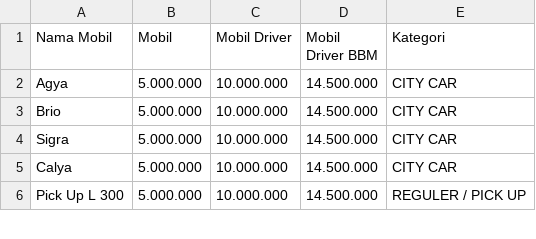
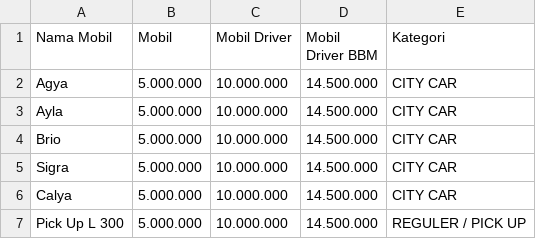
Before and after one commit to OkkaOmarrosi/asset-website, a CSV file: daftar-harga/harga-thrubus-bulanan.csv, drawn as a sheet; only a part is shown; the diff names each change by its address in the sheet, - before the commit and + after, or states it on an @@ line.

Commit message:
Update harga-thrubus-bulanan.csv

```diff
--- a/daftar-harga/harga-thrubus-bulanan.csv
+++ b/daftar-harga/harga-thrubus-bulanan.csv
+row 3: Ayla | 5.000.000 | 10.000.000 | 14.500.000 | CITY CAR
```
